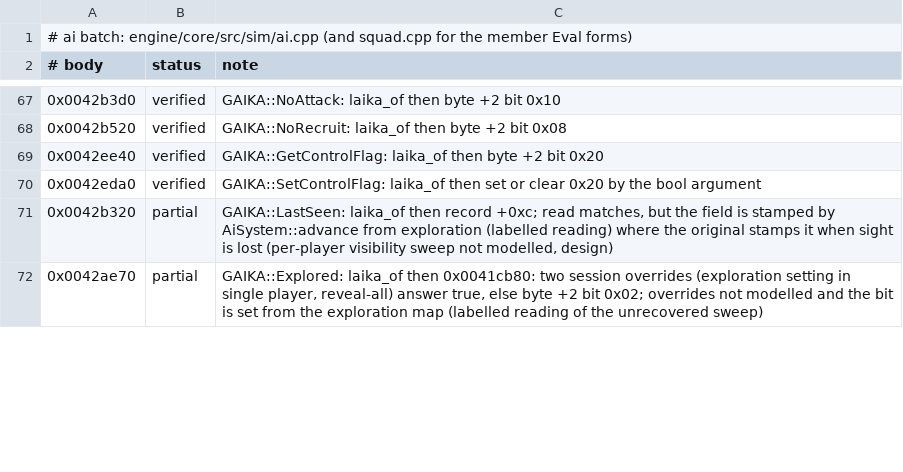
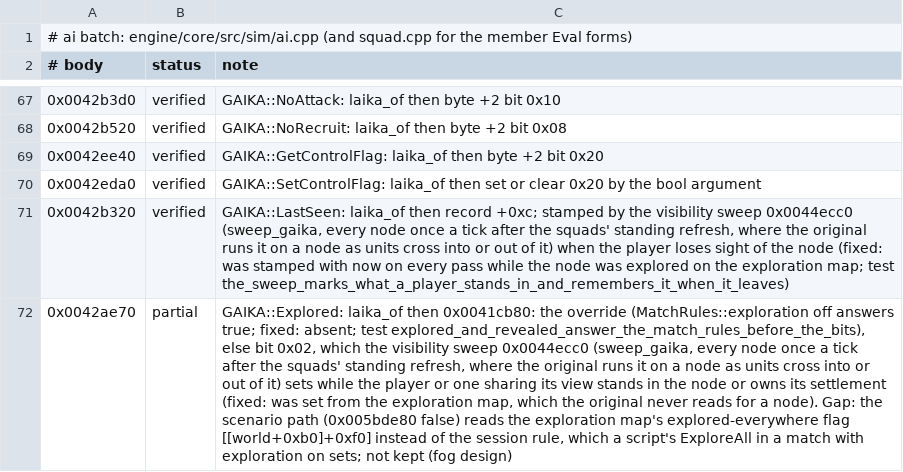
Before and after one commit to alesdi/imperivm-reforged, a TSV file: docs/audit/status/ai.tsv, drawn as a sheet; only a part is shown, gaps mark what is left out; the diff covers the shown part only; the diff names each change by its address in the sheet, - before the commit and + after, or states it on an @@ line.

```diff
--- a/docs/audit/status/ai.tsv
+++ b/docs/audit/status/ai.tsv
-B71 (status): partial
+B71 (status): verified
-C71 (note): …record +0xc; read matches, but the field is stamped by AiSystem::advance from exploration (labelled reading) where the original stamps it when sight is lost (per-player visibility sweep not modelled, design)
+C71 (note): …record +0xc; stamped by the visibility sweep 0x0044ecc0 (sweep_gaika, every node once a tick after the squads' standing refresh, where the original runs it on a node as units cross into or out of it) when the player loses sight of the node (fixed: was stamped with now on every pass while the node was explored on the exploration map; test the_sweep_marks_what_a_player_stands_in_and_remembers_it_when_it_leaves)
-C72 (note): …then 0x0041cb80: two session overrides (exploration setting in single player, reveal-all) answer true, else byte +2 bit 0x02; overrides not modelled and the bit is set from the exploration map (labelled reading of the unrecovered sweep)
+C72 (note): …then 0x0041cb80: the override (MatchRules::exploration off answers true; fixed: absent; test explored_and_revealed_answer_the_match_rules_before_the_bits), else bit 0x02, which the visibility sweep 0x0044ecc0 (sweep_gaika, every node once a tick after the squads' standing refresh, where the original runs it on a node as units cross into or out of it) sets while the player or one sharing its view stands in the node or owns its settlement (fixed: was set from the exploration map, which the original never reads for a node). Gap: the scenario path (0x005bde80 false) reads the exploration map's explored-everywhere flag [[world+0xb0]+0xf0] instead of the session rule, which a script's ExploreAll in a match with exploration on sets; not kept (fog design)
```
Also changed, not shown: 6 edited cells elsewhere in this file, docs/audit/status/hero-squad.tsv, 7 other files.
